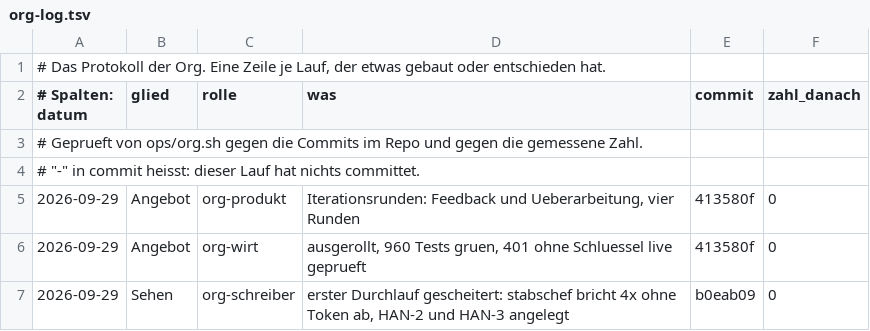
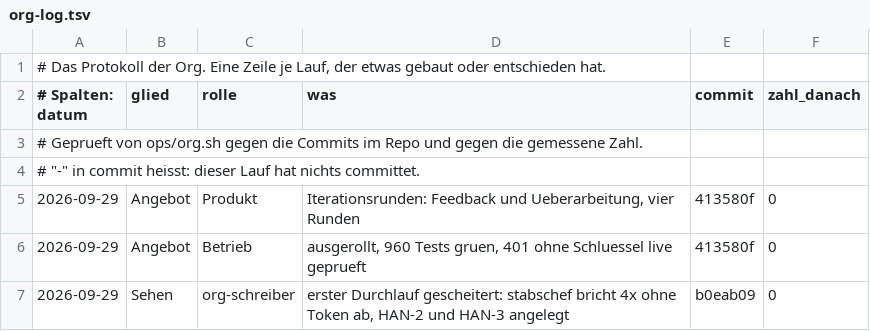
Before and after one commit to matthiashippe/control-plane, a TSV file: org-log.tsv, drawn as a sheet.

```diff
--- a/org-log.tsv
+++ b/org-log.tsv
@@ -4,4 +4,4 @@
 # "-" in commit heisst: dieser Lauf hat nichts committet.
-2026-09-29	Angebot	org-produkt	Iterationsrunden: Feedback und Ueberarbeitung, vier Runden	413580f	0
-2026-09-29	Angebot	org-wirt	ausgerollt, 960 Tests gruen, 401 ohne Schluessel live geprueft	413580f	0
+2026-09-29	Angebot	Produkt	Iterationsrunden: Feedback und Ueberarbeitung, vier Runden	413580f	0
+2026-09-29	Angebot	Betrieb	ausgerollt, 960 Tests gruen, 401 ohne Schluessel live geprueft	413580f	0
 2026-09-29	Sehen	org-schreiber	erster Durchlauf gescheitert: stabschef bricht 4x ohne Token ab, HAN-2 und HAN-3 angelegt	b0eab09	0
```
Also changed, not shown: 2 other files.
